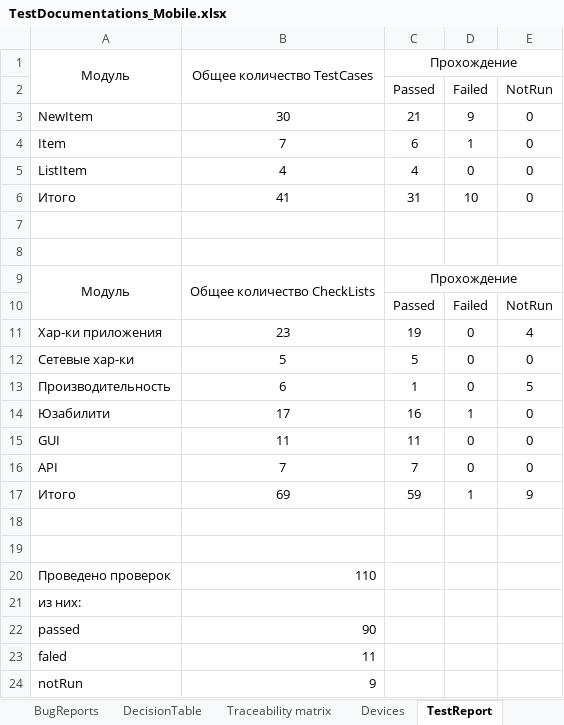
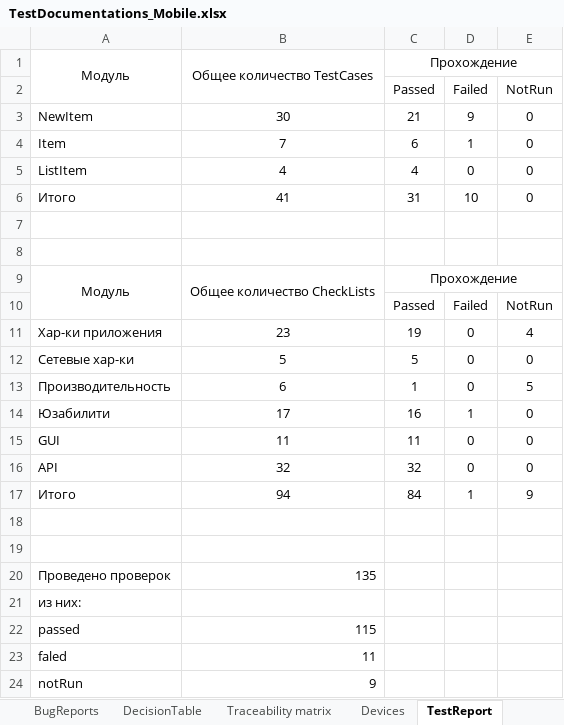
Before and after one commit to YulyaGreshnova/TestingMobile, an Excel workbook: TestDocumentations_Mobile.xlsx, sheet TestReport, drawn as a sheet; values as stored, in another font and other column widths than the file's, no borders; charts and pictures not drawn; the diff names each change by its address in the sheet, - before the commit and + after, or states it on an @@ line.

```diff
--- a/TestDocumentations_Mobile.xlsx (sheet TestReport)
+++ b/TestDocumentations_Mobile.xlsx (sheet TestReport)
-B16: 7
+B16: 32
-C16: 7
+C16: 32
-B17: 69
+B17: 94
-C17: 59
+C17: 84
-B20: 110
+B20: 135
-B22: 90
+B22: 115
```
Also changed, not shown: sheet Traceability matrix, other sheet tabs, charts or pictures.
